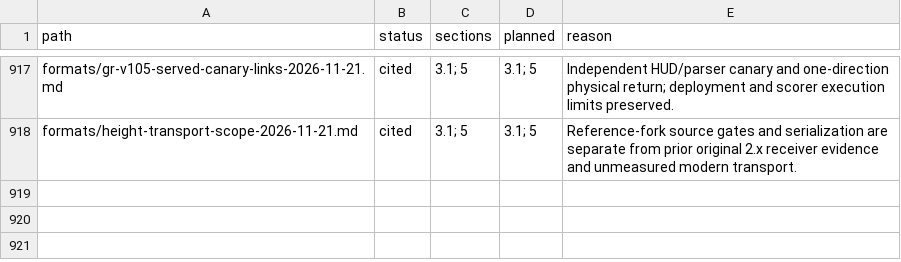
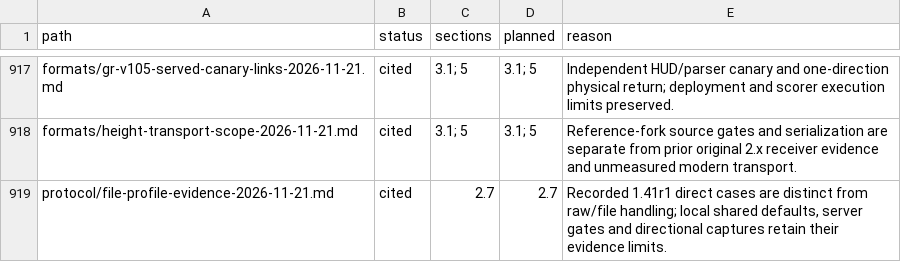
Before and after one commit to squirelworks/Graal_analysis, a TSV file: manual/sources.tsv, drawn as a sheet; only a part is shown, gaps mark what is left out; the diff names each change by its address in the sheet, - before the commit and + after, or states it on an @@ line.

Commit message:
Separate file-profile evidence from server version gates
Correct the recorded 1.41r1 generation and direct receive scope, and qualify shared 2.22/2.31 file defaults without changing values. Evidence: existing published static reads and directional captures; no new binary read or experiment.

```diff
--- a/manual/sources.tsv
+++ b/manual/sources.tsv
+row 919: protocol/file-profile-evidence-2026-11-21.md | cited | 2.7 | 2.7 | Recorded 1.41r1 direct cases are distinct from raw/file handling; local shared defaults, server gates and directional captures retain their evidence limits.
```
Also changed, not shown: docs/gap-board.tsv, 7 other files.
